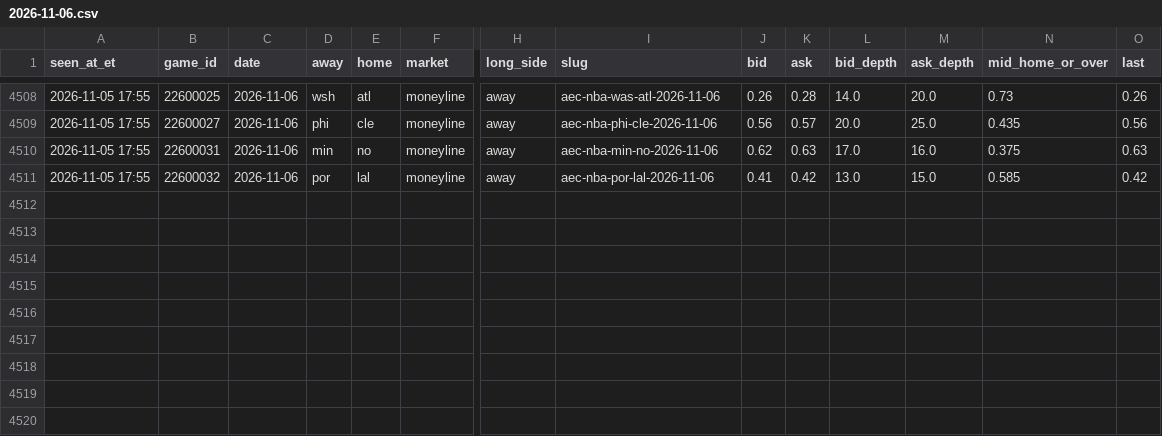
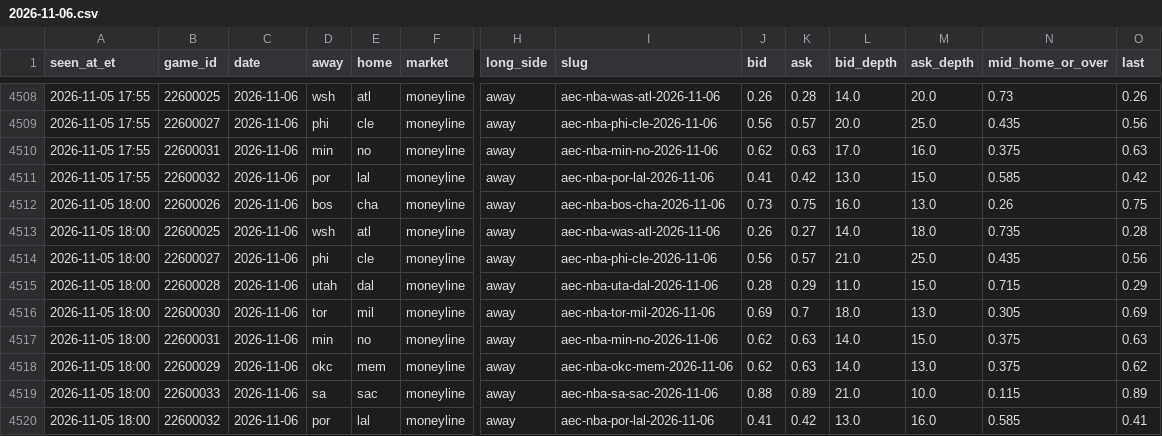
Before and after one commit to JeffreyD24/nba-mixed-model, a CSV file: research/polymarket/2026-11-06.csv, drawn as a sheet; only a part is shown, gaps mark what is left out; rows hold the shown columns only; the diff names each change by its address in the sheet, - before the commit and + after, or states it on an @@ line.

```diff
--- a/research/polymarket/2026-11-06.csv
+++ b/research/polymarket/2026-11-06.csv
+row 4512: 2026-11-05 18:00 | 22600026 | 2026-11-06 | bos | cha | moneyline | away | aec-nba-bos-cha-2026-11-06 | 0.73 | 0.75 | 16.0 | 13.0 | 0.26 | 0.75
+row 4513: 2026-11-05 18:00 | 22600025 | 2026-11-06 | wsh | atl | moneyline | away | aec-nba-was-atl-2026-11-06 | 0.26 | 0.27 | 14.0 | 18.0 | 0.735 | 0.28
+row 4514: 2026-11-05 18:00 | 22600027 | 2026-11-06 | phi | cle | moneyline | away | aec-nba-phi-cle-2026-11-06 | 0.56 | 0.57 | 21.0 | 25.0 | 0.435 | 0.56
+row 4515: 2026-11-05 18:00 | 22600028 | 2026-11-06 | utah | dal | moneyline | away | aec-nba-uta-dal-2026-11-06 | 0.28 | 0.29 | 11.0 | 15.0 | 0.715 | 0.29
+row 4516: 2026-11-05 18:00 | 22600030 | 2026-11-06 | tor | mil | moneyline | away | aec-nba-tor-mil-2026-11-06 | 0.69 | 0.7 | 18.0 | 13.0 | 0.305 | 0.69
+row 4517: 2026-11-05 18:00 | 22600031 | 2026-11-06 | min | no | moneyline | away | aec-nba-min-no-2026-11-06 | 0.62 | 0.63 | 14.0 | 15.0 | 0.375 | 0.63
+row 4518: 2026-11-05 18:00 | 22600029 | 2026-11-06 | okc | mem | moneyline | away | aec-nba-okc-mem-2026-11-06 | 0.62 | 0.63 | 14.0 | 13.0 | 0.375 | 0.62
+row 4519: 2026-11-05 18:00 | 22600033 | 2026-11-06 | sa | sac | moneyline | away | aec-nba-sa-sac-2026-11-06 | 0.88 | 0.89 | 21.0 | 10.0 | 0.115 | 0.89
+row 4520: 2026-11-05 18:00 | 22600032 | 2026-11-06 | por | lal | moneyline | away | aec-nba-por-lal-2026-11-06 | 0.41 | 0.42 | 13.0 | 16.0 | 0.585 | 0.41
```
Also changed, not shown: research/periods/2026-11-05.csv, research/polymarket/2026-11-07.csv, 27 other files.
